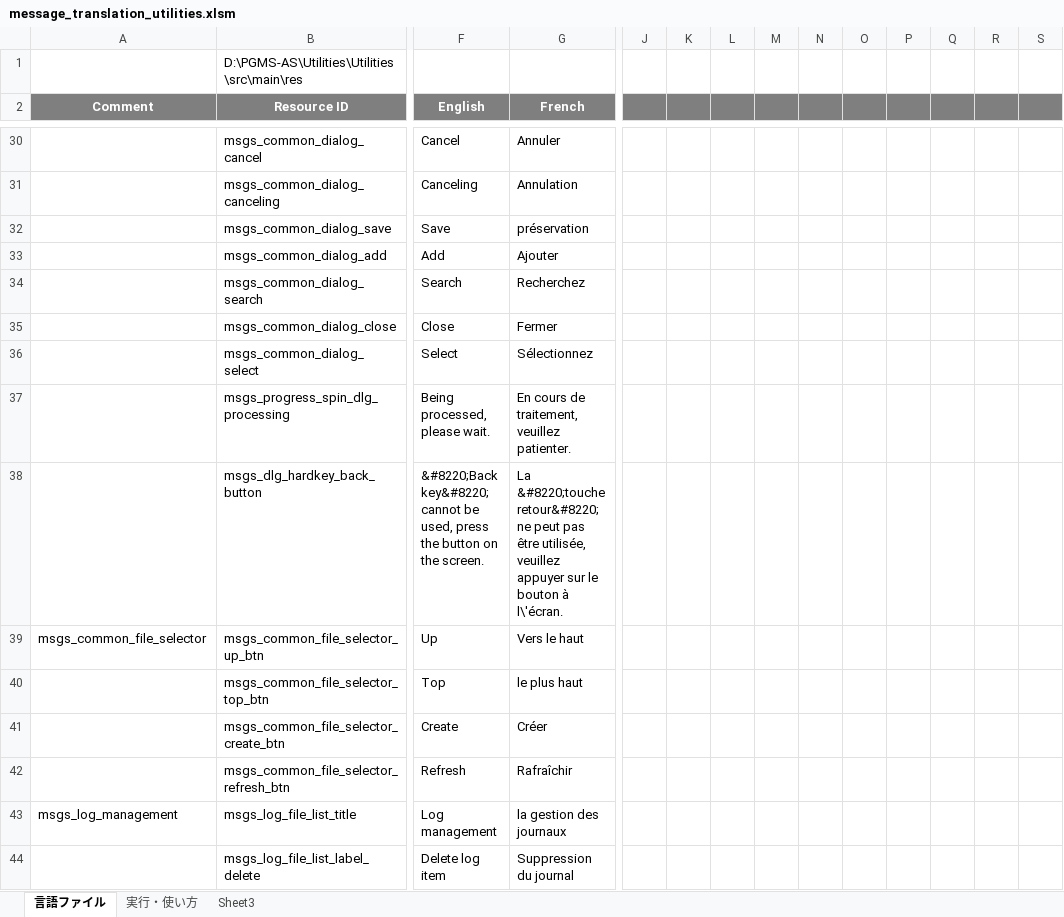
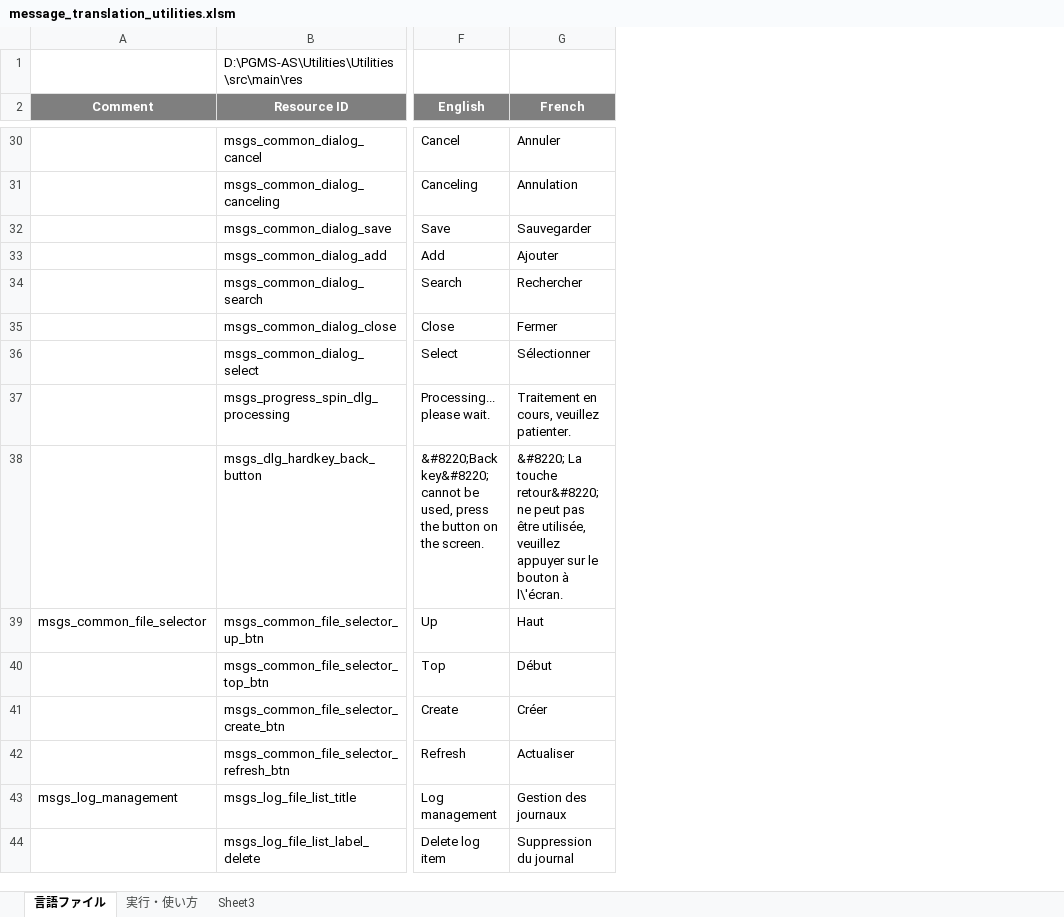
Before and after one commit to Sentaroh/Utilities, an Excel workbook: message_translation_utilities.xlsm, sheet 言語ファイル, drawn as a sheet; only a part is shown, gaps mark what is left out; values as stored, in another font and other column widths than the file's, no borders; charts and pictures not drawn; the diff covers the shown part only; the diff names each change by its address in the sheet, - before the commit and + after, or states it on an @@ line.

Commit message:
English and French Proper + remove CRLF all lang #4

```diff
--- a/message_translation_utilities.xlsm (sheet 言語ファイル)
+++ b/message_translation_utilities.xlsm (sheet 言語ファイル)
@@ column J hidden, empty @@
@@ column K hidden, empty @@
@@ column L hidden, empty @@
@@ column M hidden, empty @@
@@ column N hidden, empty @@
@@ column O hidden, empty @@
@@ column P hidden, empty @@
@@ column Q hidden, empty @@
@@ column R hidden, empty @@
@@ column S hidden, empty @@
-G32 (French): préservation
+G32 (French): Sauvegarder
-G34 (French): Recherchez
+G34 (French): Rechercher
-G36 (French): Sélectionnez
+G36 (French): Sélectionner
-F37 (English): Being processed, please wait.
+F37 (English): Processing... please wait.
-G37 (French): En cours de traitement, veuillez patienter.
+G37 (French): Traitement en cours, veuillez patienter.
-G38 (French): La &#8220;touche retour&#8220; ne…
+G38 (French): &#8220; La touche retour&#8220; ne…
-G39 (French): Vers le haut
+G39 (French): Haut
-G40 (French): le plus haut
+G40 (French): Début
-G42 (French): Rafraîchir
+G42 (French): Actualiser
-G43 (French): la gestion des journaux
+G43 (French): Gestion des journaux
```
Also changed, not shown: 6 removed columns and 69 edited cells elsewhere in this sheet, 4 other files.
